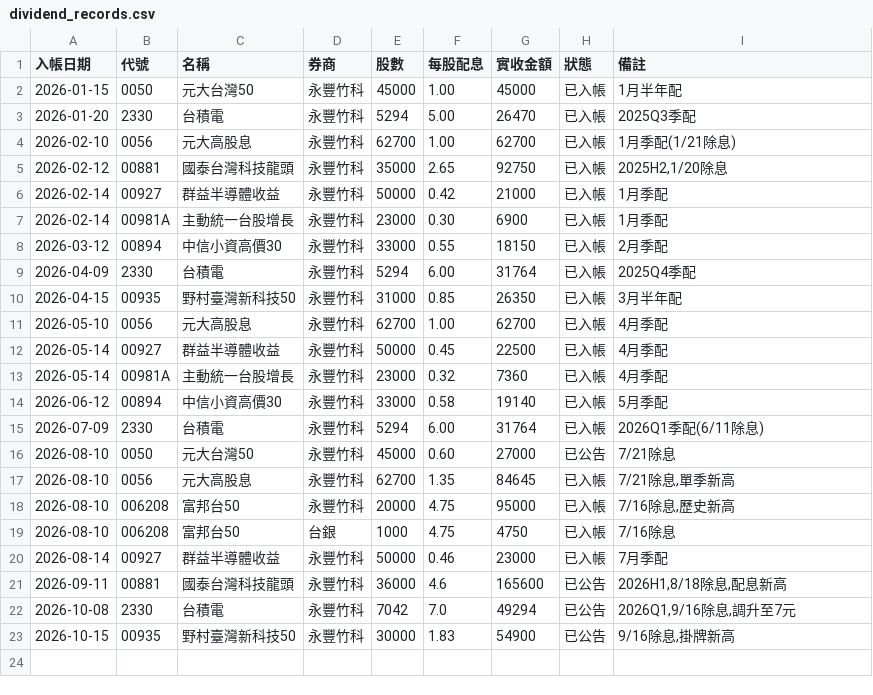
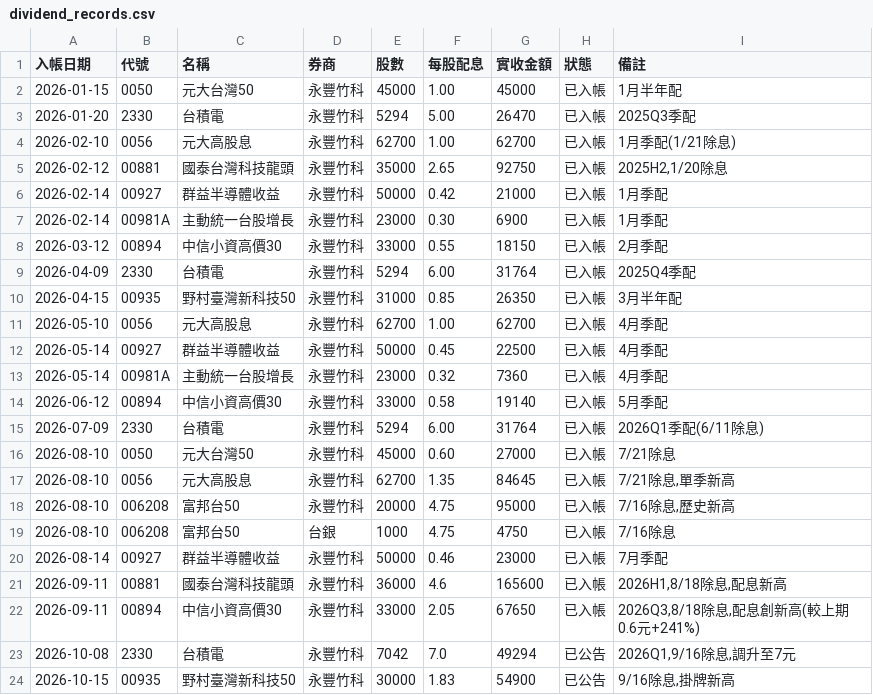
Before and after one commit to HuowenChen/Claud_RetireApp, a CSV file: dividend_records.csv, drawn as a sheet.

```diff
--- a/dividend_records.csv
+++ b/dividend_records.csv
@@ -15,3 +15,3 @@
 2026-07-09,2330,台積電,永豐竹科,5294,6.00,31764,已入帳,2026Q1季配(6/11除息)
-2026-08-10,0050,元大台灣50,永豐竹科,45000,0.60,27000,已公告,7/21除息
+2026-08-10,0050,元大台灣50,永豐竹科,45000,0.60,27000,已入帳,7/21除息
 2026-08-10,0056,元大高股息,永豐竹科,62700,1.35,84645,已入帳,"7/21除息,單季新高"
@@ -20,3 +20,4 @@
 2026-08-14,00927,群益半導體收益,永豐竹科,50000,0.46,23000,已入帳,7月季配
-2026-09-11,00881,國泰台灣科技龍頭,永豐竹科,36000,4.6,165600,已公告,"2026H1,8/18除息,配息新高"
+2026-09-11,00881,國泰台灣科技龍頭,永豐竹科,36000,4.6,165600,已入帳,"2026H1,8/18除息,配息新高"
+2026-09-11,00894,中信小資高價30,永豐竹科,33000,2.05,67650,已入帳,"2026Q3,8/18除息,配息創新高(較上期0.6元+241%)"
 2026-10-08,2330,台積電,永豐竹科,7042,7.0,49294,已公告,"2026Q1,9/16除息,調升至7元"
```
Also changed, not shown: 2 other files.
